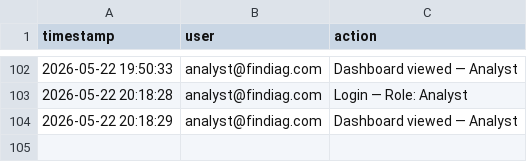
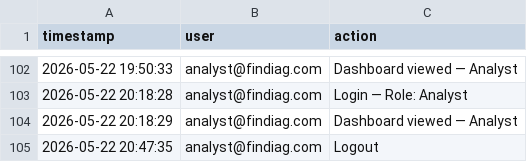
Before and after one commit to alwande-tech06/FinDiag-Pro, a CSV file: data/audit_log.csv, drawn as a sheet; only a part is shown, gaps mark what is left out; the diff names each change by its address in the sheet, - before the commit and + after, or states it on an @@ line.

```diff
--- a/data/audit_log.csv
+++ b/data/audit_log.csv
+row 105: 2026-05-22 20:47:35 | analyst@findiag.com | Logout
```
Also changed, not shown: 1 other file.
